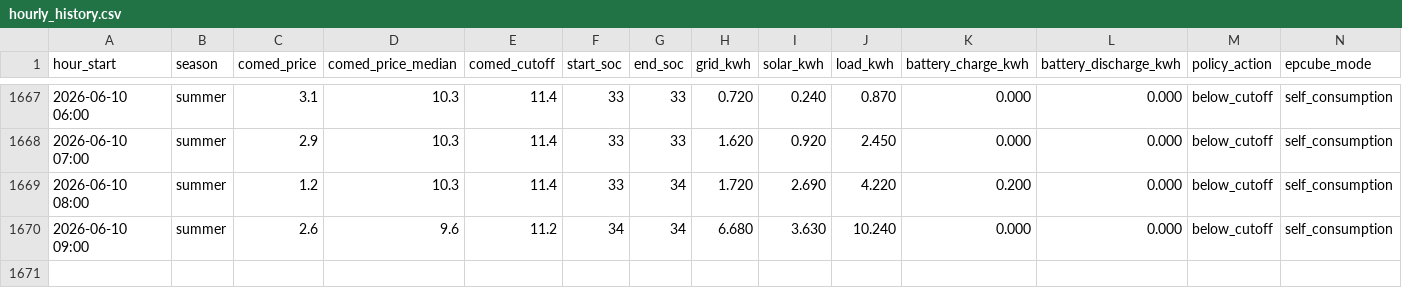
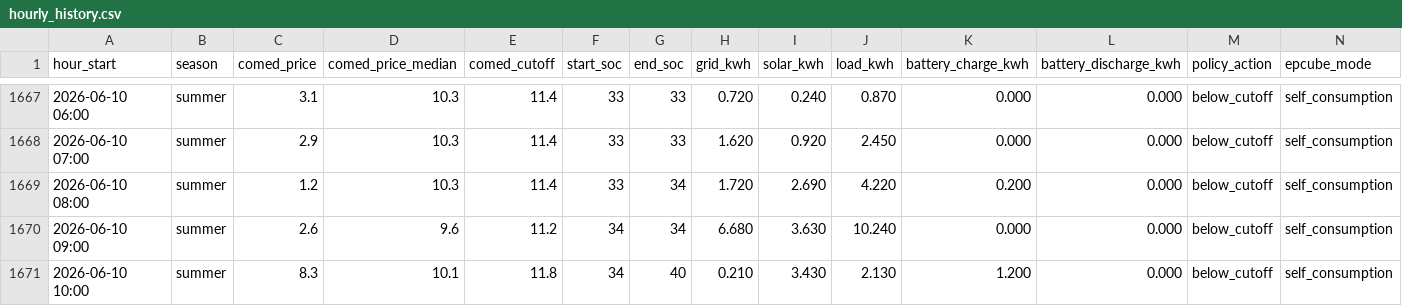
Before and after one commit to vosslab/battery-control, a CSV file: data/hourly_history.csv, drawn as a sheet; only a part is shown, gaps mark what is left out; rows hold the shown columns only; the diff names each change by its address in the sheet, - before the commit and + after, or states it on an @@ line.

Commit message:
Add 1 hourly data row through 2026-06-10 10:00

```diff
--- a/data/hourly_history.csv
+++ b/data/hourly_history.csv
+row 1671: 2026-06-10 10:00 | summer | 8.3 | 10.1 | 11.8 | 34 | 40 | 0.210 | 3.430 | 2.130 | 1.200 | 0.000 | below_cutoff | self_consumption
```
